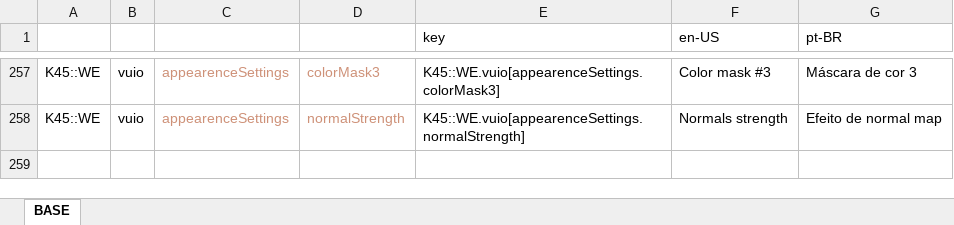
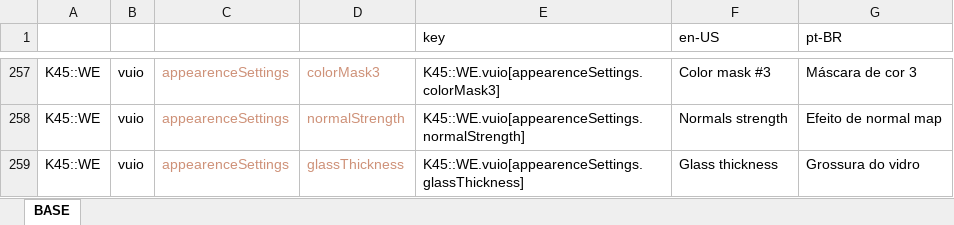
Before and after one commit to klyte45/CS2-WriteEverywhere, an Excel workbook: BelzontWE/i18n/i18n.xlsm, sheet BASE, drawn as a sheet; only a part is shown, gaps mark what is left out; values as stored, in another font and other column widths than the file's, no borders; the diff names each change by its address in the sheet, - before the commit and + after, or states it on an @@ line.

Commit message:
Added thickness parameter support to Glass Shader Now each shader type have its own shader model xml/struct

```diff
--- a/BelzontWE/i18n/i18n.xlsm (sheet BASE)
+++ b/BelzontWE/i18n/i18n.xlsm (sheet BASE)
+row 259: K45::WE | vuio | appearenceSettings | glassThickness | K45::WE.vuio[appearenceSettings.glassThickness] | Glass thickness | Grossura do vidro
```
Also changed, not shown: 11 other files.
